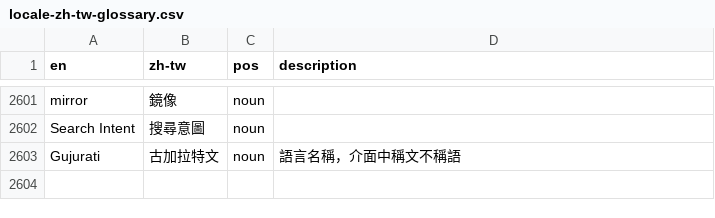
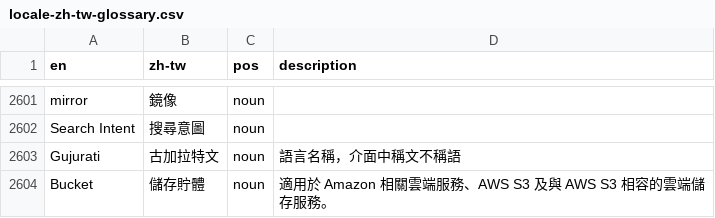
Before and after one commit to huanyichuang/WordPress-zh_TW-Glossary, a CSV file: TM Glossary/locale-zh-tw-glossary.csv, drawn as a sheet; only a part is shown, gaps mark what is left out.

```diff
--- a/TM Glossary/locale-zh-tw-glossary.csv
+++ b/TM Glossary/locale-zh-tw-glossary.csv
@@ -2603 +2603,2 @@ Search Intent,搜尋意圖,noun,
 Gujurati,古加拉特文,noun,語言名稱，介面中稱文不稱語
+Bucket,儲存貯體,noun,適用於 Amazon 相關雲端服務、AWS S3 及與 AWS S3 相容的雲端儲存服務。
```
Also changed, not shown: TM Glossary/poedit-zh-tw-glossary.csv.
